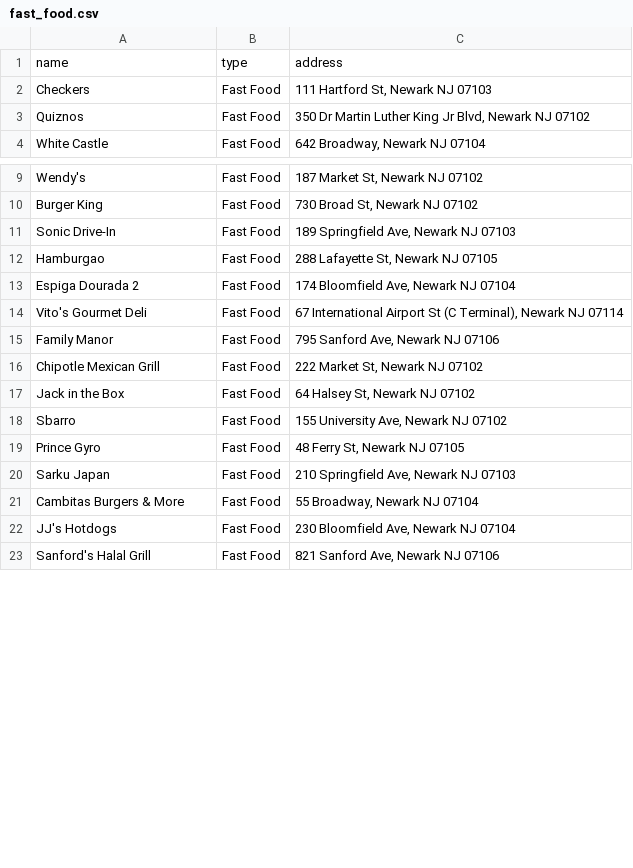
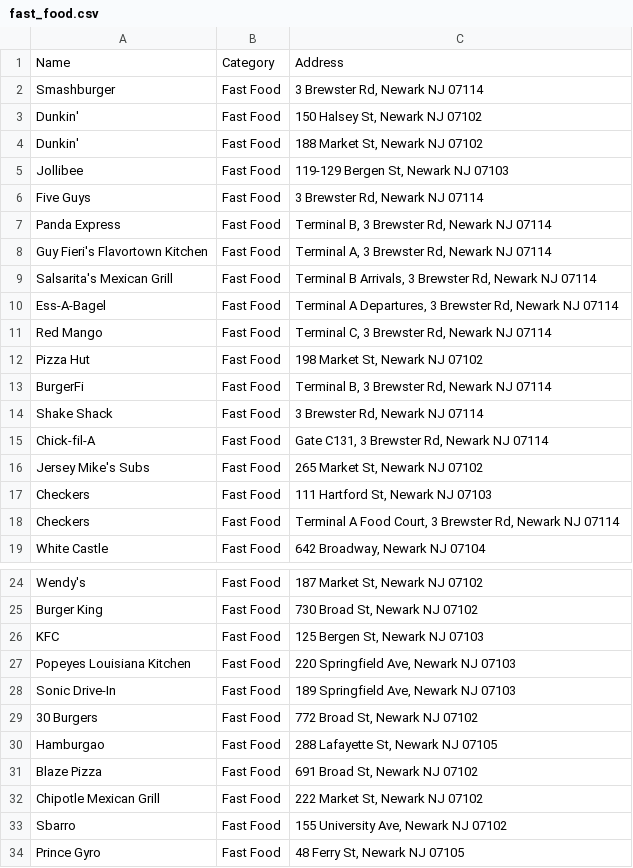
Before and after one commit to jjimenez723/Website, a CSV file: Map/fast_food.csv, drawn as a sheet; only a part is shown, gaps mark what is left out; the shorter side is filled out with more unchanged rows; the diff covers the shown part only.

```diff
--- a/Map/fast_food.csv
+++ b/Map/fast_food.csv
@@ -1,4 +1,19 @@
-name,type,address
+Name,Category,Address
+Smashburger,Fast Food,"3 Brewster Rd, Newark NJ 07114"
+Dunkin',Fast Food,"150 Halsey St, Newark NJ 07102"
+Dunkin',Fast Food,"188 Market St, Newark NJ 07102"
+Jollibee,Fast Food,"119-129 Bergen St, Newark NJ 07103"
+Five Guys,Fast Food,"3 Brewster Rd, Newark NJ 07114"
+Panda Express,Fast Food,"Terminal B, 3 Brewster Rd, Newark NJ 07114"
+Guy Fieri's Flavortown Kitchen,Fast Food,"Terminal A, 3 Brewster Rd, Newark NJ 07114"
+Salsarita's Mexican Grill,Fast Food,"Terminal B Arrivals, 3 Brewster Rd, Newark NJ 07114"
+Ess-A-Bagel,Fast Food,"Terminal A Departures, 3 Brewster Rd, Newark NJ 07114"
+Red Mango,Fast Food,"Terminal C, 3 Brewster Rd, Newark NJ 07114"
+Pizza Hut,Fast Food,"198 Market St, Newark NJ 07102"
+BurgerFi,Fast Food,"Terminal B, 3 Brewster Rd, Newark NJ 07114"
+Shake Shack,Fast Food,"3 Brewster Rd, Newark NJ 07114"
+Chick-fil-A,Fast Food,"Gate C131, 3 Brewster Rd, Newark NJ 07114"
+Jersey Mike's Subs,Fast Food,"265 Market St, Newark NJ 07102"
 Checkers,Fast Food,"111 Hartford St, Newark NJ 07103"
-Quiznos,Fast Food,"350 Dr Martin Luther King Jr Blvd, Newark NJ 07102"
+Checkers,Fast Food,"Terminal A Food Court, 3 Brewster Rd, Newark NJ 07114"
 White Castle,Fast Food,"642 Broadway, Newark NJ 07104"
@@ -10,9 +25,9 @@ Wendy's,Fast Food,"187 Market St, Newark NJ 07102"
 Burger King,Fast Food,"730 Broad St, Newark NJ 07102"
+KFC,Fast Food,"125 Bergen St, Newark NJ 07103"
+Popeyes Louisiana Kitchen,Fast Food,"220 Springfield Ave, Newark NJ 07103"
 Sonic Drive-In,Fast Food,"189 Springfield Ave, Newark NJ 07103"
+30 Burgers,Fast Food,"772 Broad St, Newark NJ 07102"
 Hamburgao,Fast Food,"288 Lafayette St, Newark NJ 07105"
-Espiga Dourada 2,Fast Food,"174 Bloomfield Ave, Newark NJ 07104"
-Vito's Gourmet Deli,Fast Food,"67 International Airport St (C Terminal), Newark NJ 07114"
-Family Manor,Fast Food,"795 Sanford Ave, Newark NJ 07106"
+Blaze Pizza,Fast Food,"691 Broad St, Newark NJ 07102"
 Chipotle Mexican Grill,Fast Food,"222 Market St, Newark NJ 07102"
-Jack in the Box,Fast Food,"64 Halsey St, Newark NJ 07102"
 Sbarro,Fast Food,"155 University Ave, Newark NJ 07102"
```
Also changed, not shown: 4 added rows, 6 removed rows and 1 edited cell elsewhere in this file, Map/fast_food_with_coordinates.csv, 56 other files.
